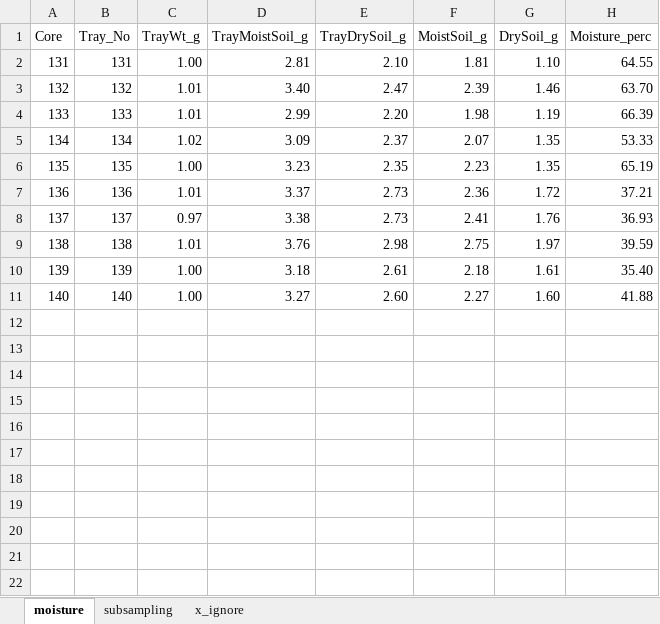
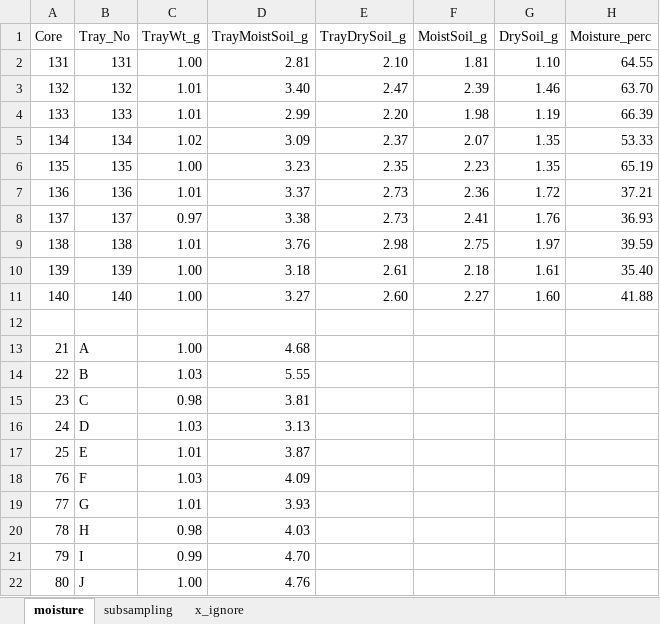
Before and after one commit to kaizadp/hysteresis_and_soil_carbon, an Excel workbook: data/Subsampling_weights.xlsx, sheet moisture, drawn as a sheet; values as stored, in another font and other column widths than the file's, no borders; charts and pictures not drawn; the diff names each change by its address in the sheet, - before the commit and + after, or states it on an @@ line.

```diff
--- a/data/Subsampling_weights.xlsx (sheet moisture)
+++ b/data/Subsampling_weights.xlsx (sheet moisture)
+row 12: (empty)
+row 13: 21 | A | 1.00 | 4.68
+row 14: 22 | B | 1.03 | 5.55
+row 15: 23 | C | 0.98 | 3.81
+row 16: 24 | D | 1.03 | 3.13
+row 17: 25 | E | 1.01 | 3.87
+row 18: 76 | F | 1.03 | 4.09
+row 19: 77 | G | 1.01 | 3.93
+row 20: 78 | H | 0.98 | 4.03
+row 21: 79 | I | 0.99 | 4.70
+row 22: 80 | J | 1.00 | 4.76
```
Also changed, not shown: sheet subsampling, data/Core_weights.xlsx, 5 other files.
